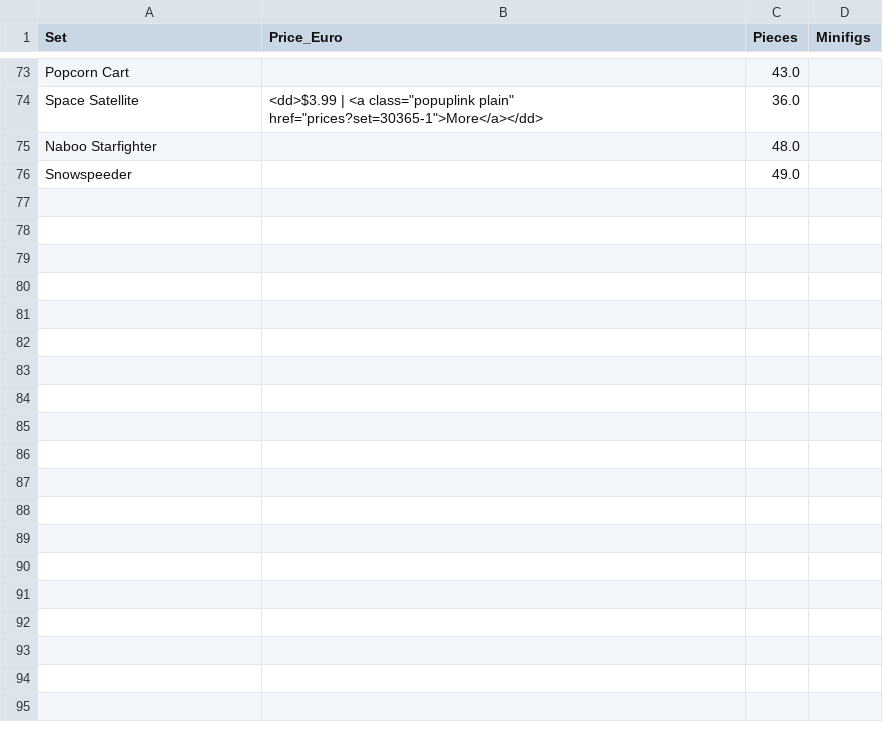
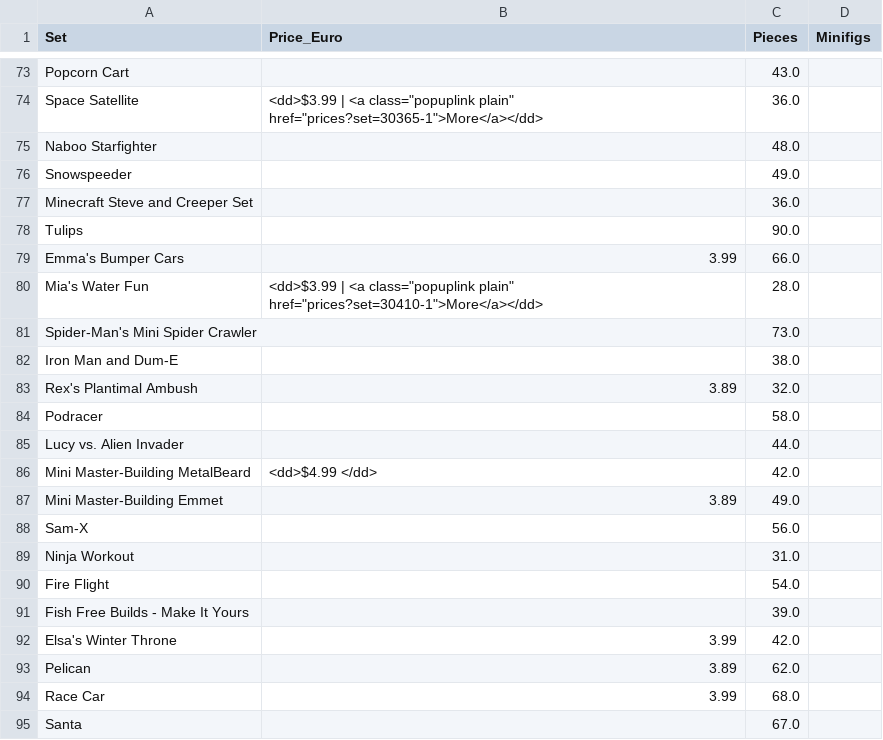
Before and after one commit to s-krzemien/econ8320-assignment-07, a CSV file: lego2019.csv, drawn as a sheet; only a part is shown, gaps mark what is left out; the diff covers the shown part only; the diff names each change by its address in the sheet, - before the commit and + after, or states it on an @@ line.

```diff
--- a/lego2019.csv
+++ b/lego2019.csv
+row 77: Minecraft Steve and Creeper Set |  | 36.0
+row 78: Tulips |  | 90.0
+row 79: Emma's Bumper Cars | 3.99 | 66.0
+row 80: Mia's Water Fun | <dd>$3.99 | <a class="popuplink plain" href="prices?set=30410-1">More</a></dd> | 28.0
+row 81: Spider-Man's Mini Spider Crawler |  | 73.0
+row 82: Iron Man and Dum-E |  | 38.0
+row 83: Rex's Plantimal Ambush | 3.89 | 32.0
+row 84: Podracer |  | 58.0
+row 85: Lucy vs. Alien Invader |  | 44.0
+row 86: Mini Master-Building MetalBeard | <dd>$4.99 </dd> | 42.0
+row 87: Mini Master-Building Emmet | 3.89 | 49.0
+row 88: Sam-X |  | 56.0
+row 89: Ninja Workout |  | 31.0
+row 90: Fire Flight |  | 54.0
+row 91: Fish Free Builds - Make It Yours |  | 39.0
+row 92: Elsa's Winter Throne | 3.99 | 42.0
+row 93: Pelican | 3.89 | 62.0
+row 94: Race Car | 3.99 | 68.0
+row 95: Santa |  | 67.0
```
Also changed, not shown: 31 added rows elsewhere in this file, 1 other file.
